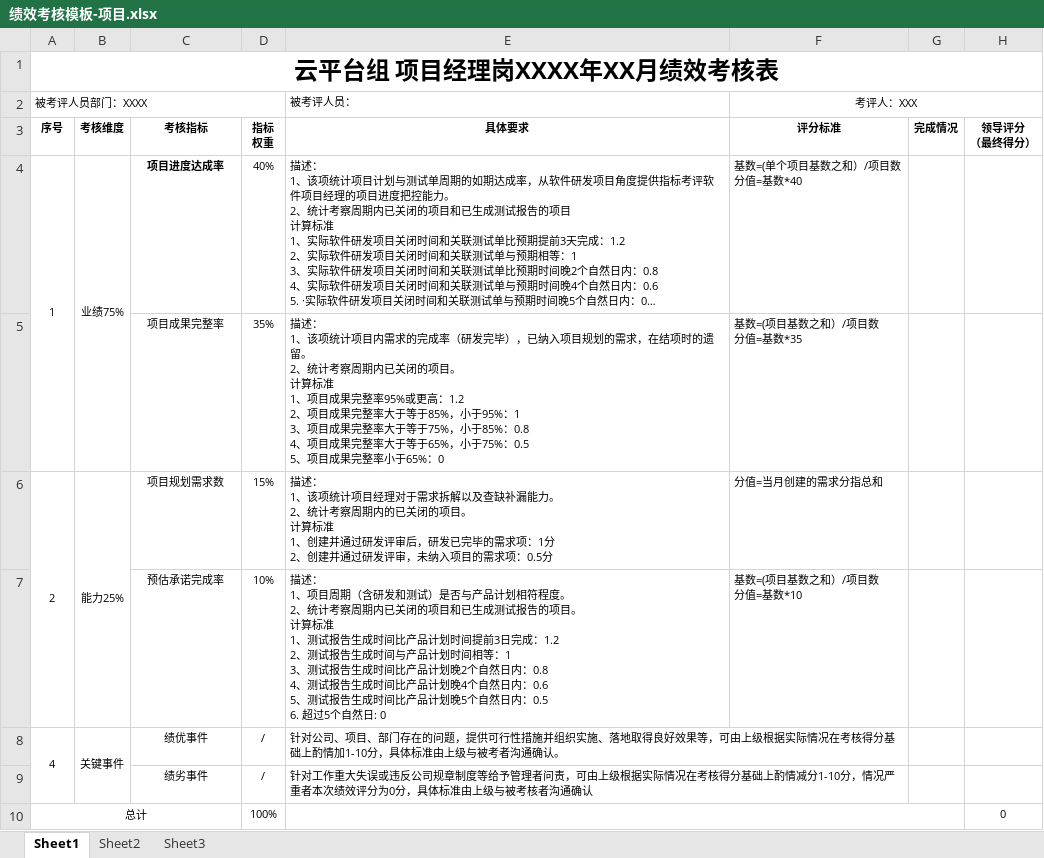
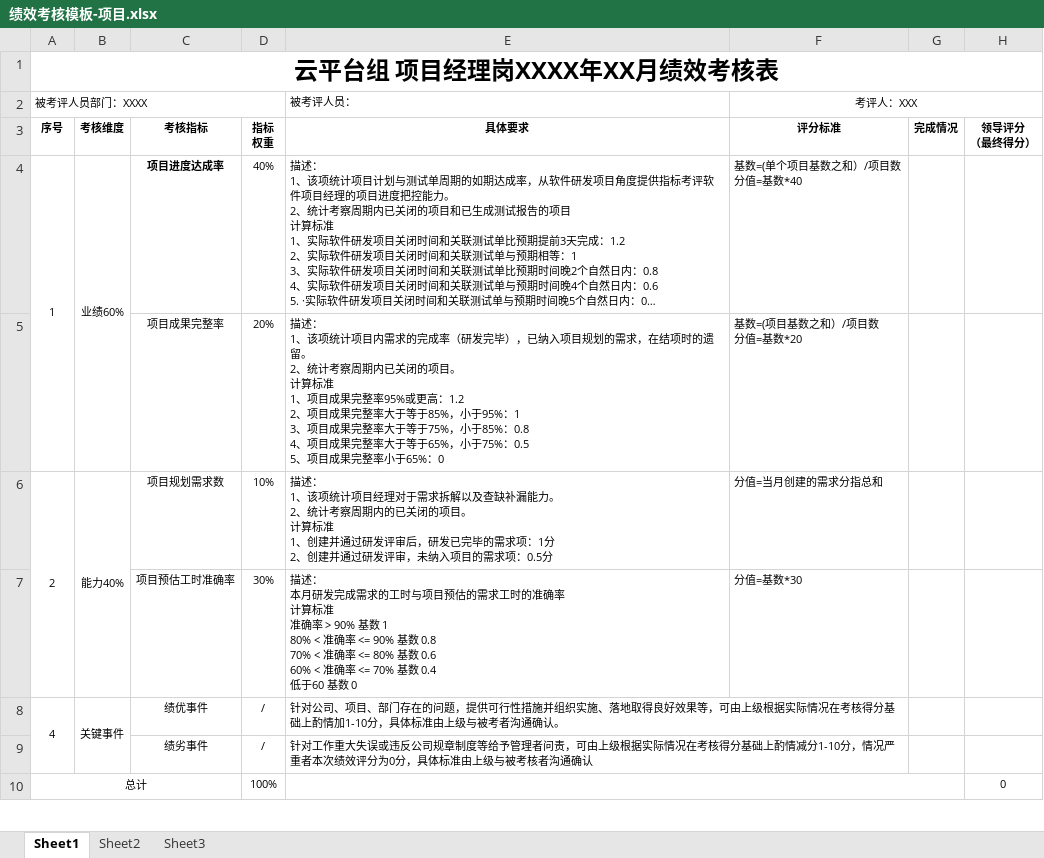
Before and after one commit to set55/kpi-bot, an Excel workbook: excel/绩效考核模板-项目.xlsx, sheet Sheet1, drawn as a sheet; only a part is shown; long unchanged cells end in …; values as stored, in another font and other column widths than the file's, no borders; removed rows and columns are numbered as before the commit, all else as after; ↵ is a line break in a cell; the diff names each change by its address in the sheet, - before the commit and + after, or states it on an @@ line.

```diff
--- a/excel/绩效考核模板-项目.xlsx (sheet Sheet1)
+++ b/excel/绩效考核模板-项目.xlsx (sheet Sheet1)
-B4: 业绩75%
+B4: 业绩60%
-D5: 35%
+D5: 20%
-F5: 基数=(项目基数之和）/项目数 ↵ 分值=基数*35
+F5: 基数=(项目基数之和）/项目数 ↵ 分值=基数*20
-B6: 能力25%
+B6: 能力40%
-D6: 15%
+D6: 10%
-row 7:  |  | 预估承诺完成率 | 10% | 描述： ↵ 1、项目周期（含研发和测试）是否与产品计划相符程度。 ↵ 2、统计考察周期内已关闭的项目和已生成测试报告的项目。 ↵ 计算标准 ↵ 1、测试报告生成时间比产品计划时间提前3日完成：1.2 ↵ 2、测试报告生成时间与产品计划时间相等：1 ↵ 3、测试报告生成时间比产品计划晚2个自然日内：0.8 ↵ 4、测试报告生成时间比产品计划晚4个自然日内：0.6 ↵ 5、测试报告生成时间比产品计划晚5个自然日内：0.5 ↵ 6. 超过5个自然日: 0 | 基数=(项目基数之和）/项目数 ↵ 分值=基数*10
+row 7:  |  | 项目预估工时准确率 | 30% | 描述： ↵ 本月研发完成需求的工时与项目预估的需求工时的准确率 ↵ 计算标准 ↵ 准确率 > 90% 基数 1 ↵ 80% < 准确率 <= 90% 基数 0.8 ↵ 70% < 准确率 <= 80% 基数 0.6 ↵ 60% < 准确率 <= 70% 基数 0.4 ↵ 低于60 基数 0 | 分值=基数*30
```
Also changed, not shown: excel/绩效考核模板-研发(无测试报告).xlsx, excel/绩效考核模板-研发.xlsx, 8 other files.
